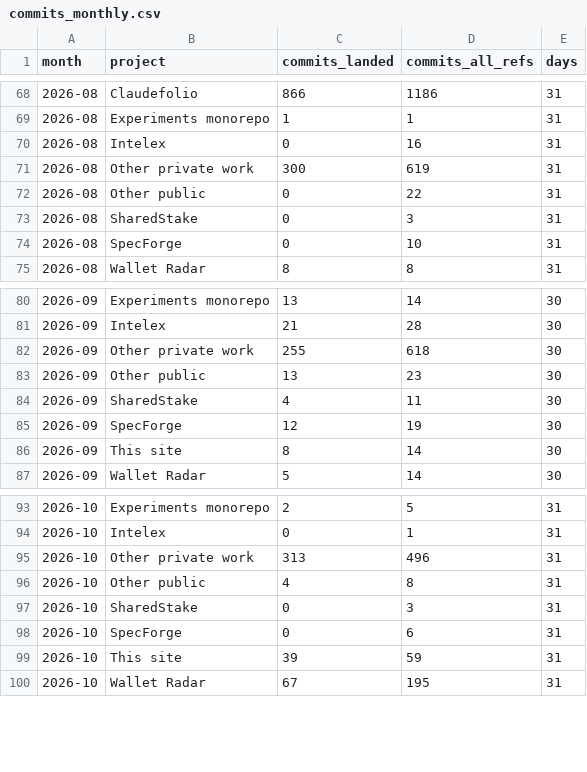
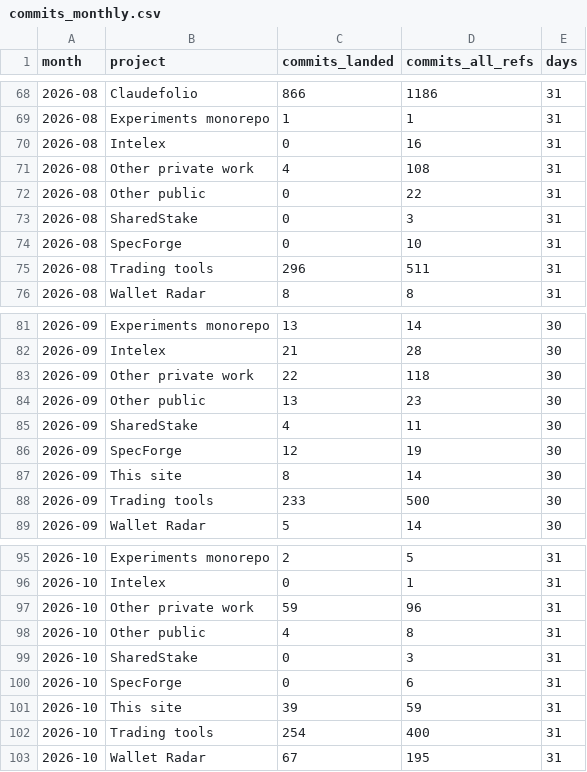
Before and after one commit to chimera-defi/chimericlabs-llc, a CSV file: research/data/commits_monthly.csv, drawn as a sheet; only a part is shown, gaps mark what is left out; the diff covers the shown part only.

```diff
--- a/research/data/commits_monthly.csv
+++ b/research/data/commits_monthly.csv
@@ -70,3 +70,3 @@ month,project,commits_landed,commits_all_refs,days
 2026-08,Intelex,0,16,31
-2026-08,Other private work,300,619,31
+2026-08,Other private work,4,108,31
 2026-08,Other public,0,22,31
@@ -74,2 +74,3 @@ month,project,commits_landed,commits_all_refs,days
 2026-08,SpecForge,0,10,31
+2026-08,Trading tools,296,511,31
 2026-08,Wallet Radar,8,8,31
@@ -81,3 +82,3 @@ month,project,commits_landed,commits_all_refs,days
 2026-09,Intelex,21,28,30
-2026-09,Other private work,255,618,30
+2026-09,Other private work,22,118,30
 2026-09,Other public,13,23,30
@@ -86,2 +87,3 @@ month,project,commits_landed,commits_all_refs,days
 2026-09,This site,8,14,30
+2026-09,Trading tools,233,500,30
 2026-09,Wallet Radar,5,14,30
@@ -94,3 +96,3 @@ month,project,commits_landed,commits_all_refs,days
 2026-10,Intelex,0,1,31
-2026-10,Other private work,313,496,31
+2026-10,Other private work,59,96,31
 2026-10,Other public,4,8,31
@@ -99,2 +101,3 @@ month,project,commits_landed,commits_all_refs,days
 2026-10,This site,39,59,31
+2026-10,Trading tools,254,400,31
 2026-10,Wallet Radar,67,195,31
```
Also changed, not shown: 1 added row and 2 edited cells elsewhere in this file, research/data/changelog.csv, research/data/commits_daily.csv, 7 other files.
